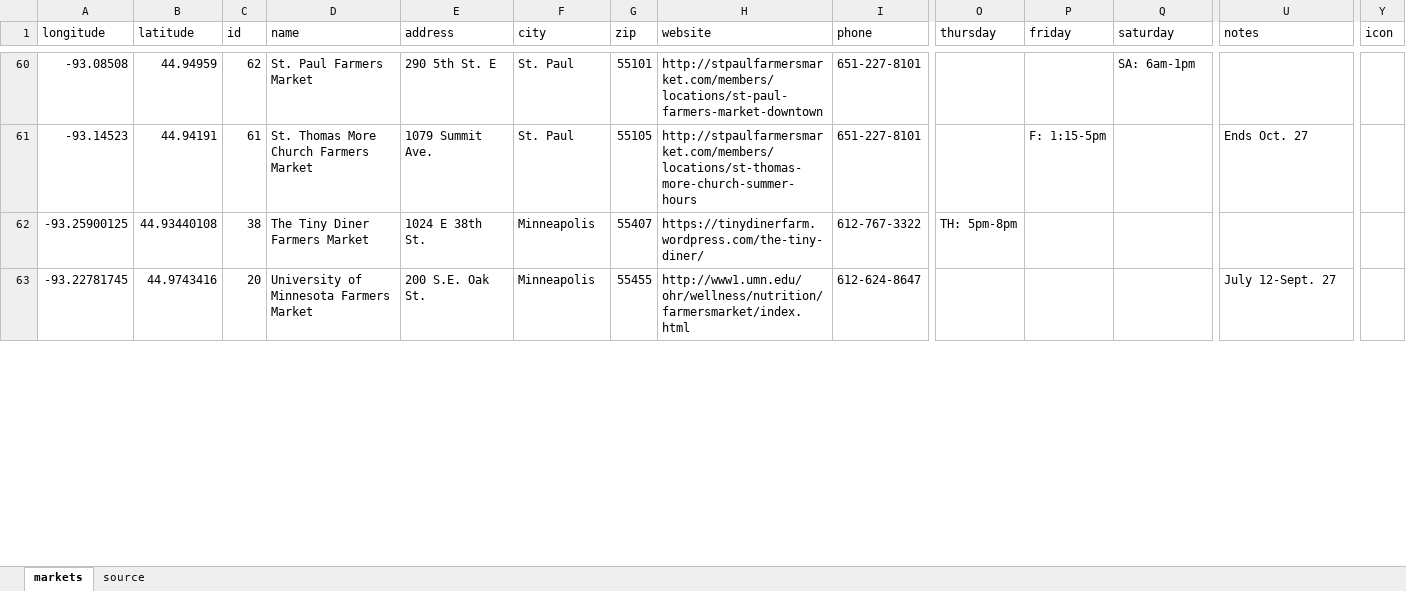
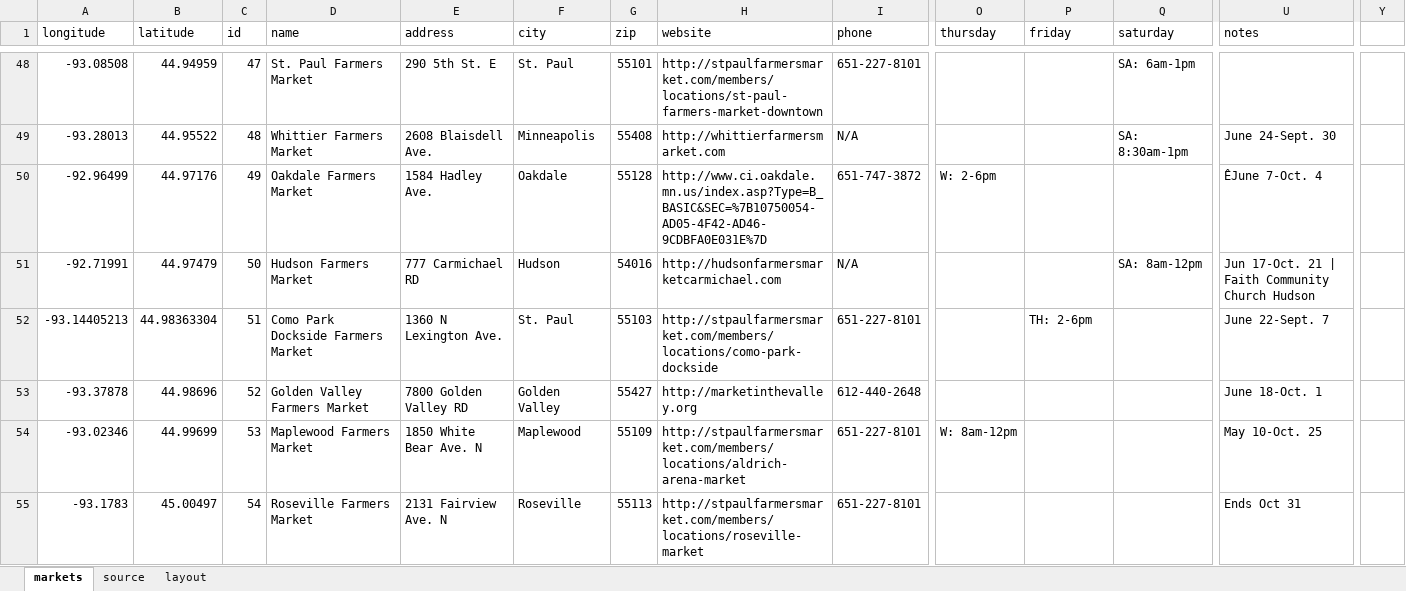
Before and after one commit to striblab/20170514-farmers_markets, an Excel workbook: builds/production/data/maindata.xlsx, sheet markets, drawn as a sheet; only a part is shown, gaps mark what is left out; values as stored, in another font and other column widths than the file's, no borders; removed rows and columns are numbered as before the commit, all else as after; rows hold the shown columns only; the diff covers the shown part only; the diff names each change by its address in the sheet, - before the commit and + after, or states it on an @@ line.

```diff
--- a/builds/production/data/maindata.xlsx (sheet markets)
+++ b/builds/production/data/maindata.xlsx (sheet markets)
+sheet tab: layout
-Y1: icon
+Y1: (empty)
-C48 (id): 62
+C48 (id): 47
+row 49: -93.28013 | 44.95522 | 48 | Whittier Farmers Market | 2608 Blaisdell Ave. | Minneapolis | 55408 | http://whittierfarmersmarket.com | N/A |  |  | SA: 8:30am-1pm | June 24-Sept. 30
+row 50: -92.96499 | 44.97176 | 49 | Oakdale Farmers Market | 1584 Hadley Ave. | Oakdale | 55128 | http://www.ci.oakdale.mn.us/index.asp?Type=B_BASIC&SEC=%7B10750054-AD05-4F42-AD46-9CDBFA0E031E%7D | 651-747-3872 | W: 2-6pm |  |  | ÊJune 7-Oct. 4
+row 51: -92.71991 | 44.97479 | 50 | Hudson Farmers Market | 777 Carmichael RD | Hudson | 54016 | http://hudsonfarmersmarketcarmichael.com | N/A |  |  | SA: 8am-12pm | Jun 17-Oct. 21 | Faith Community Church Hudson
-A52 (longitude): -93.14523
+A52 (longitude): -93.14405213
-B52 (latitude): 44.94191
+B52 (latitude): 44.98363304
-C52 (id): 61
+C52 (id): 51
-D52 (name): St. Thomas More Church Farmers Market
+D52 (name): Como Park Dockside Farmers Market
-E52 (address): 1079 Summit Ave.
+E52 (address): 1360 N Lexington Ave.
-G52 (zip): 55105
+G52 (zip): 55103
-H52 (website): http://stpaulfarmersmarket.com/members/locations/st-thomas-more-church-summer-hours
+H52 (website): http://stpaulfarmersmarket.com/members/locations/como-park-dockside
-P52 (friday): F: 1:15-5pm
+P52 (friday): TH: 2-6pm
-U52 (notes): Ends Oct. 27
+U52 (notes): June 22-Sept. 7
-row 62: -93.25900125 | 44.93440108 | 38 | The Tiny Diner Farmers Market | 1024 E 38th St. | Minneapolis | 55407 | https://tinydinerfarm.wordpress.com/the-tiny-diner/ | 612-767-3322 | TH: 5pm-8pm
-row 63: -93.22781745 | 44.9743416 | 20 | University of Minnesota Farmers Market | 200 S.E. Oak St. | Minneapolis | 55455 | http://www1.umn.edu/ohr/wellness/nutrition/farmersmarket/index.html | 612-624-8647 |  |  |  | July 12-Sept. 27
+row 53: -93.37878 | 44.98696 | 52 | Golden Valley Farmers Market | 7800 Golden Valley RD | Golden Valley | 55427 | http://marketinthevalley.org | 612-440-2648 |  |  |  | June 18-Oct. 1
+row 54: -93.02346 | 44.99699 | 53 | Maplewood Farmers Market | 1850 White Bear Ave. N | Maplewood | 55109 | http://stpaulfarmersmarket.com/members/locations/aldrich-arena-market | 651-227-8101 | W: 8am-12pm |  |  | May 10-Oct. 25
+row 55: -93.1783 | 45.00497 | 54 | Roseville Farmers Market | 2131 Fairview Ave. N | Roseville | 55113 | http://stpaulfarmersmarket.com/members/locations/roseville-market | 651-227-8101 |  |  |  | Ends Oct 31
```
Also changed, not shown: 41 added rows, 45 removed rows and 24 edited cells elsewhere in this sheet, sheet source, builds/development/data/maindata.xlsx, 2 other files.
